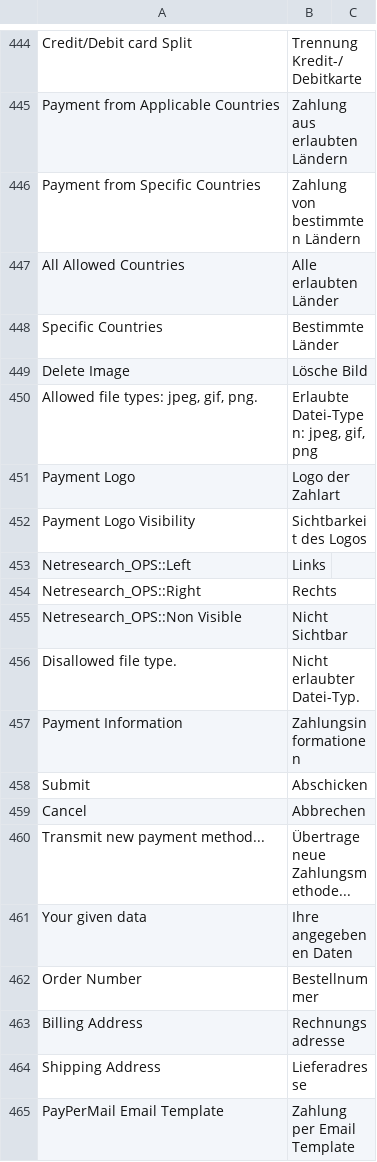
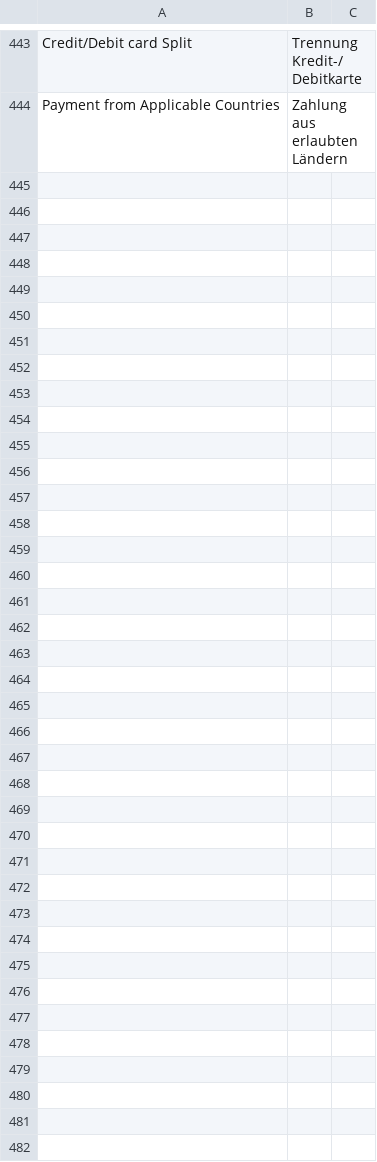
Before and after one commit to OpenMageModuleFostering/concardis_payengine_epayments, a CSV file: app/locale/de_DE/Netresearch_OPS.csv, drawn as a sheet; only a part is shown, gaps mark what is left out; removed rows and columns are numbered as before the commit, all else as after; the diff covers the shown part only; the diff names each change by its address in the sheet, - before the commit and + after, or states it on an @@ line.

```diff
--- a/app/locale/de_DE/Netresearch_OPS.csv
+++ b/app/locale/de_DE/Netresearch_OPS.csv
-row 446: Payment from Specific Countries | Zahlung von bestimmten Ländern
-row 447: All Allowed Countries | Alle erlaubten Länder
-row 448: Specific Countries | Bestimmte Länder
-row 449: Delete Image | Lösche Bild
-row 450: Allowed file types: jpeg, gif, png. | Erlaubte Datei-Typen: jpeg, gif, png
-row 451: Payment Logo | Logo der Zahlart
-row 452: Payment Logo Visibility | Sichtbarkeit des Logos
-row 453: Netresearch_OPS::Left | Links
-row 454: Netresearch_OPS::Right | Rechts
-row 455: Netresearch_OPS::Non Visible | Nicht Sichtbar
-row 456: Disallowed file type. | Nicht erlaubter Datei-Typ.
-row 457: Payment Information | Zahlungsinformationen
-row 458: Submit | Abschicken
-row 459: Cancel | Abbrechen
-row 460: Transmit new payment method... | Übertrage neue Zahlungsmethode...
-row 461: Your given data | Ihre angegebenen Daten
-row 462: Order Number | Bestellnummer
-row 463: Billing Address | Rechnungsadresse
-row 464: Shipping Address | Lieferadresse
-row 465: PayPerMail Email Template | Zahlung per Email Template
```
Also changed, not shown: 2 added rows, 23 removed rows and 40 edited cells elsewhere in this file, app/locale/en_US/Netresearch_OPS.csv, app/locale/fr_FR/Netresearch_OPS.csv, 57 other files.
